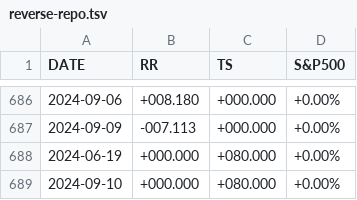
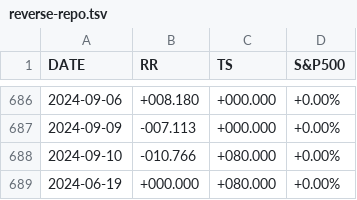
Before and after one commit to stockaitkenwaterman/reverse-repo, a TSV file: reverse-repo.tsv, drawn as a sheet; only a part is shown, gaps mark what is left out.

Commit message:
no comment is good comment

```diff
--- a/reverse-repo.tsv
+++ b/reverse-repo.tsv
@@ -687,3 +687,3 @@ DATE	RR	TS	S&P500
 2024-09-09	-007.113	+000.000	+0.00%
+2024-09-10	-010.766	+080.000	+0.00%
 2024-06-19	+000.000	+080.000	+0.00%
-2024-09-10	+000.000	+080.000	+0.00%
```
